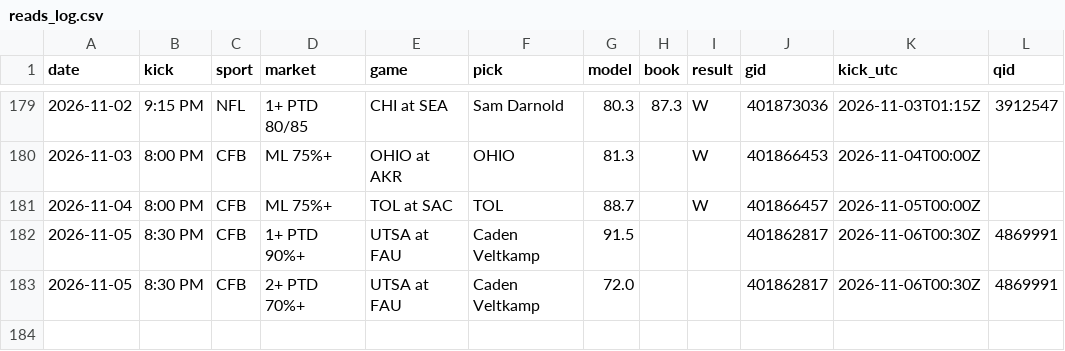
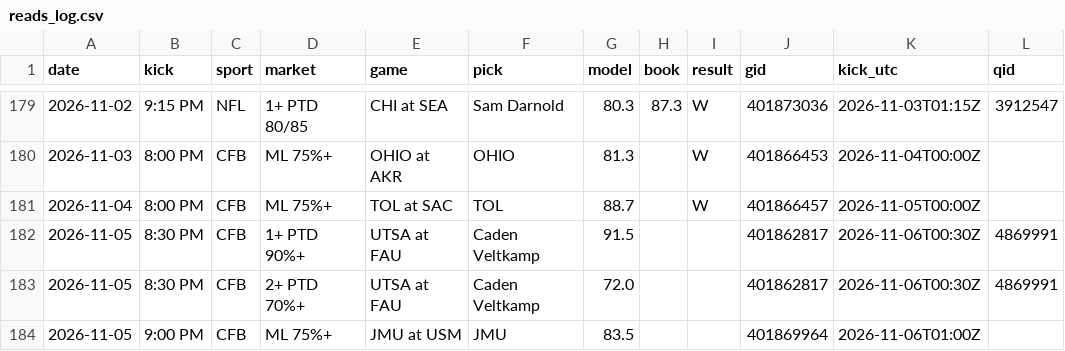
Before and after one commit to DPAD7/the-arena, a CSV file: data/reads_log.csv, drawn as a sheet; only a part is shown, gaps mark what is left out; the diff names each change by its address in the sheet, - before the commit and + after, or states it on an @@ line.

```diff
--- a/data/reads_log.csv
+++ b/data/reads_log.csv
+row 184: 2026-11-05 | 9:00 PM | CFB | ML 75%+ | JMU at USM | JMU | 83.5 |  |  | 401869964 | 2026-11-06T01:00Z
```
Also changed, not shown: 52 other files.
